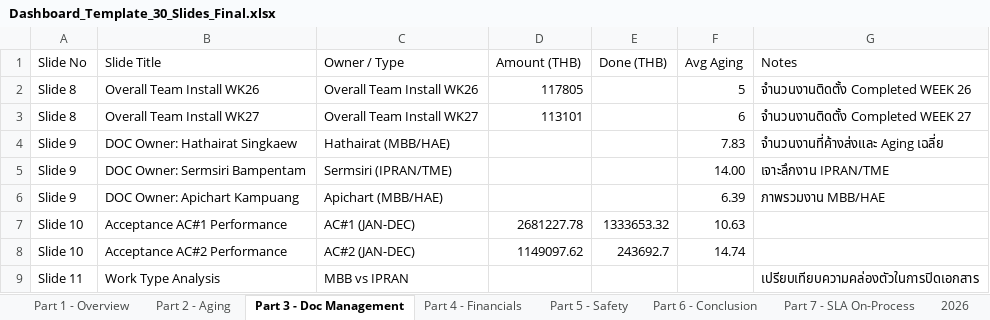
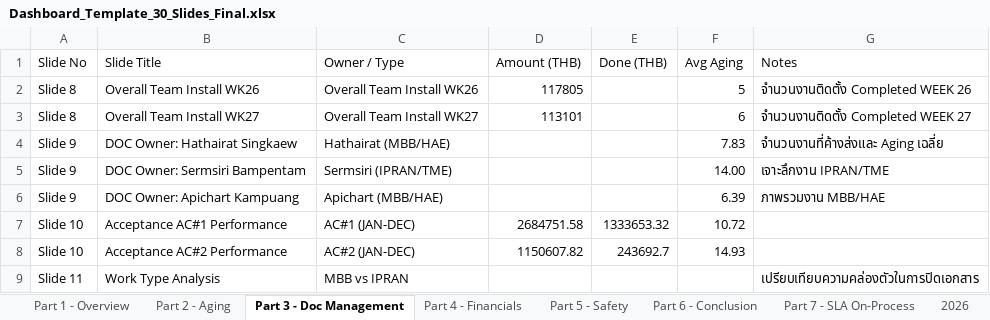
Before and after one commit to boonchotbor-design/0-Dashboard, an Excel workbook: Dashboard_Template_30_Slides_Final.xlsx, sheet Part 3 - Doc Management, drawn as a sheet; values as stored, in another font and other column widths than the file's, no borders; the diff names each change by its address in the sheet, - before the commit and + after, or states it on an @@ line.

Commit message:
Fix Excel data import parsing for Backlog, Milestone Aging, SO Comparison, and SLA

```diff
--- a/Dashboard_Template_30_Slides_Final.xlsx (sheet Part 3 - Doc Management)
+++ b/Dashboard_Template_30_Slides_Final.xlsx (sheet Part 3 - Doc Management)
-D7 (Amount (THB)): 2681227.78
+D7 (Amount (THB)): 2684751.58
-F7 (Avg Aging): 10.63
+F7 (Avg Aging): 10.72
-D8 (Amount (THB)): 1149097.62
+D8 (Amount (THB)): 1150607.82
-F8 (Avg Aging): 14.74
+F8 (Avg Aging): 14.93
```
Also changed, not shown: sheet Part 7 - SLA On-Process, sheet 2026, sheet Part 2 - Aging, sheet Part 4 - Financials, sheet Part 1 - Overview, 1 other file.
